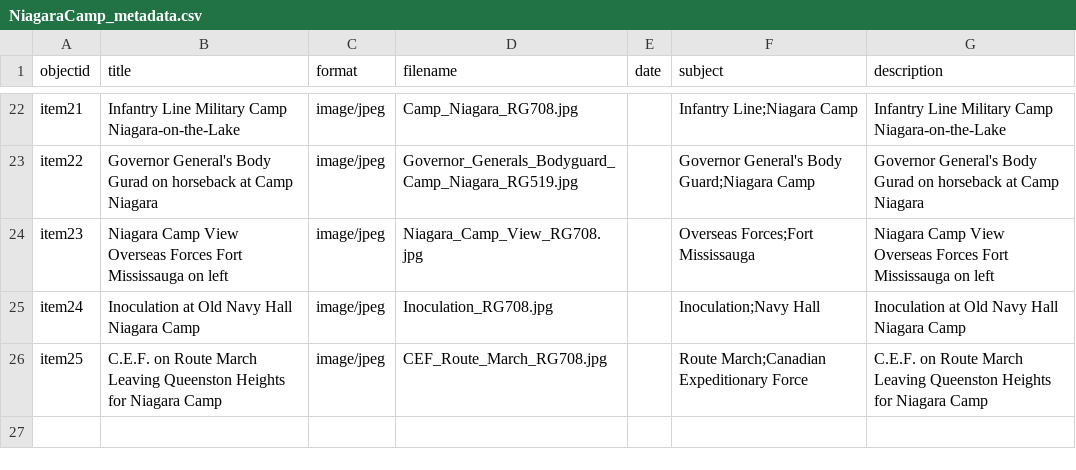
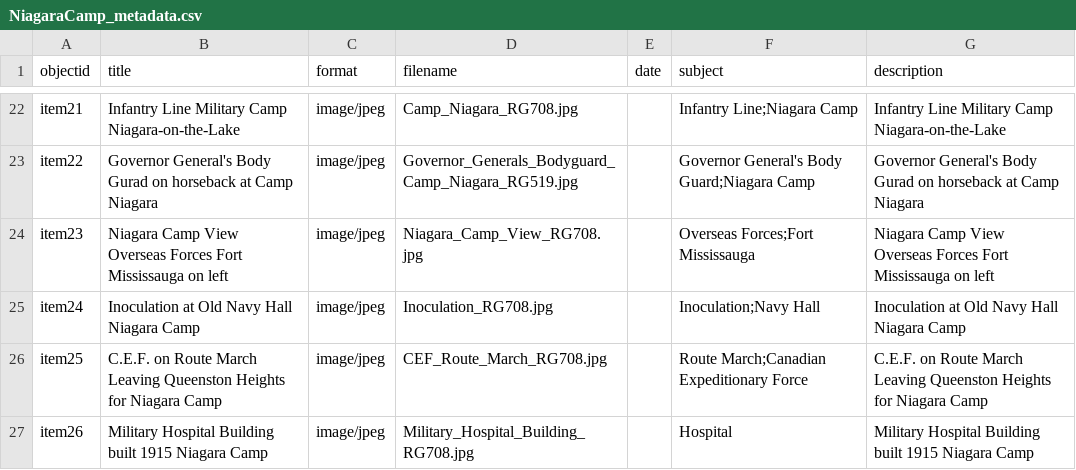
Before and after one commit to chantalcameron/Niagara-Camp, a CSV file: _data/NiagaraCamp_metadata.csv, drawn as a sheet; only a part is shown, gaps mark what is left out.

Commit message:
Update NiagaraCamp_metadata.csv

```diff
--- a/_data/NiagaraCamp_metadata.csv
+++ b/_data/NiagaraCamp_metadata.csv
@@ -26 +26,2 @@ item24,Inoculation at Old Navy Hall Niagara Camp,image/jpeg,Inoculation_RG708.jp
 item25,C.E.F. on Route March Leaving Queenston Heights for Niagara Camp,image/jpeg,CEF_Route_March_RG708.jpg,,Route March;Canadian Expeditionary Force,C.E.F. on Route March Leaving Queenston Heights for Niagara Camp
+item26,Military Hospital Building built 1915 Niagara Camp,image/jpeg,Military_Hospital_Building_RG708.jpg,,Hospital,Military Hospital Building built 1915 Niagara Camp
```
